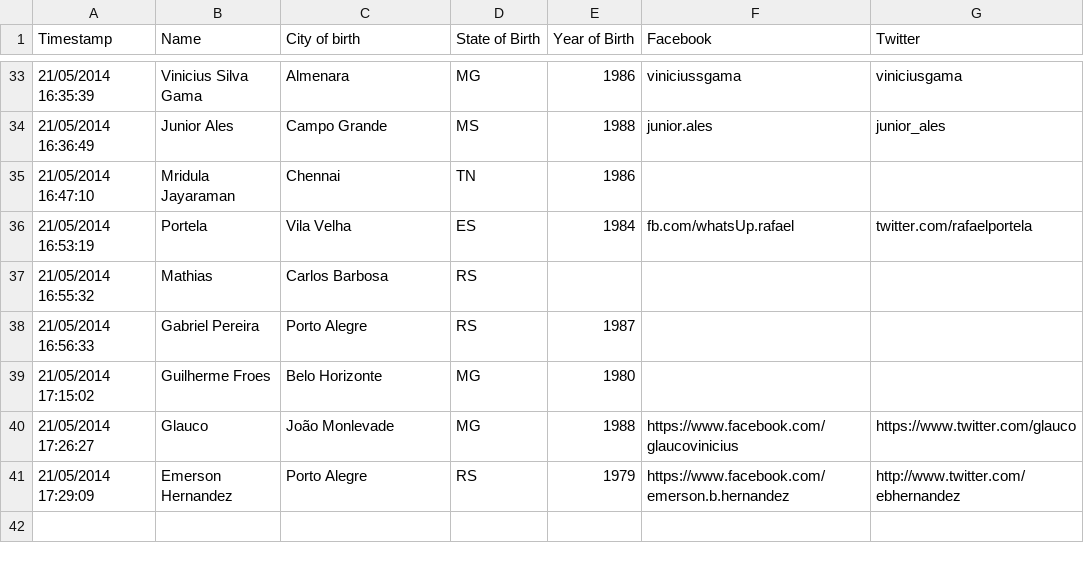
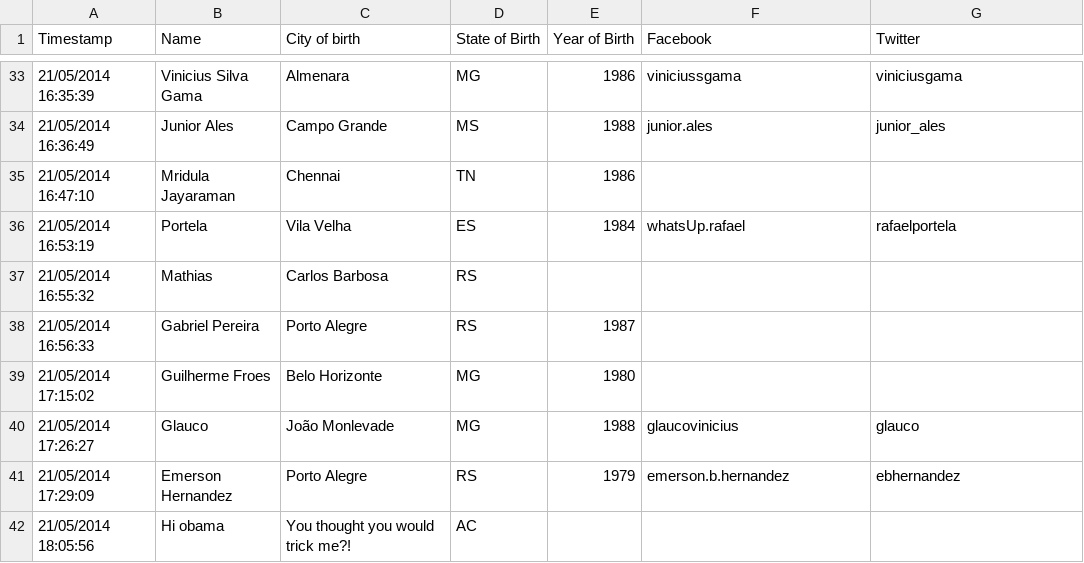
Before and after one commit to thiagoxvo/d3sample, a CSV file: app/data/realpeople.csv, drawn as a sheet; only a part is shown, gaps mark what is left out; the diff covers the shown part only.

```diff
--- a/app/data/realpeople.csv
+++ b/app/data/realpeople.csv
@@ -35,3 +35,3 @@ Timestamp,Name,City of birth,State of Birth,Year of Birth,Facebook,Twitter
 21/05/2014 16:47:10,Mridula Jayaraman,Chennai,TN,1986,,
-21/05/2014 16:53:19,Portela,Vila Velha,ES,1984,fb.com/whatsUp.rafael,twitter.com/rafaelportela
+21/05/2014 16:53:19,Portela,Vila Velha,ES,1984,whatsUp.rafael,rafaelportela
 21/05/2014 16:55:32,Mathias,Carlos Barbosa,RS,,,
@@ -39,3 +39,4 @@ Timestamp,Name,City of birth,State of Birth,Year of Birth,Facebook,Twitter
 21/05/2014 17:15:02,Guilherme Froes,Belo Horizonte,MG,1980,,
-21/05/2014 17:26:27,Glauco,João Monlevade,MG,1988,https://www.facebook.com/glaucovinicius,https://www.twitter.com/glauco
-21/05/2014 17:29:09,Emerson Hernandez,Porto Alegre,RS,1979,https://www.facebook.com/emerson.b.hernandez,http://www.twitter.com/ebhernandez
+21/05/2014 17:26:27,Glauco,João Monlevade,MG,1988,glaucovinicius,glauco
+21/05/2014 17:29:09,Emerson Hernandez,Porto Alegre,RS,1979,emerson.b.hernandez,ebhernandez
+21/05/2014 18:05:56,Hi obama,You thought you would trick me?!,AC,,,
```
Also changed, not shown: 14 edited cells elsewhere in this file, 7 other files.
